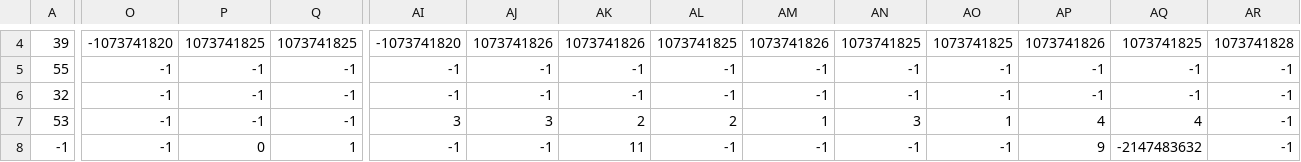
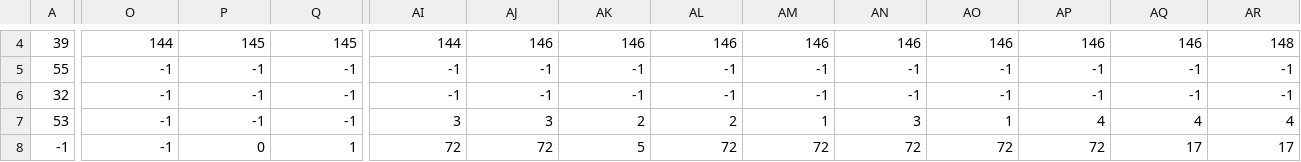
Before and after one commit to NiiklasDEV/pygame, a CSV file: Halbjahresprojekt/levels/0/level_0_terrain.csv, drawn as a sheet; only a part is shown, gaps mark what is left out; the diff covers the shown part only; the diff names each change by its address in the sheet, - before the commit and + after, or states it on an @@ line.

```diff
--- a/Halbjahresprojekt/levels/0/level_0_terrain.csv
+++ b/Halbjahresprojekt/levels/0/level_0_terrain.csv
-O4: -1073741820
+O4: 144
-P4: 1073741825
+P4: 145
-Q4: 1073741825
+Q4: 145
-AI4: -1073741820
+AI4: 144
-AJ4: 1073741826
+AJ4: 146
-AK4: 1073741826
+AK4: 146
-AL4: 1073741825
+AL4: 146
-AM4: 1073741826
+AM4: 146
-AN4: 1073741825
+AN4: 146
-AO4: 1073741825
+AO4: 146
-AP4: 1073741826
+AP4: 146
-AQ4: 1073741825
+AQ4: 146
-AR4: 1073741828
+AR4: 148
-AR7: -1
+AR7: 4
-AI8: -1
+AI8: 72
-AJ8: -1
+AJ8: 72
-AK8: 11
+AK8: 5
-AL8: -1
+AL8: 72
-AM8: -1
+AM8: 72
-AN8: -1
+AN8: 72
-AO8: -1
+AO8: 72
-AP8: 9
+AP8: 72
-AQ8: -2147483632
+AQ8: 17
-AR8: -1
+AR8: 17
```
Also changed, not shown: 89 edited cells elsewhere in this file, Halbjahresprojekt/levels/0/level_0_background.csv, 21 other files.
